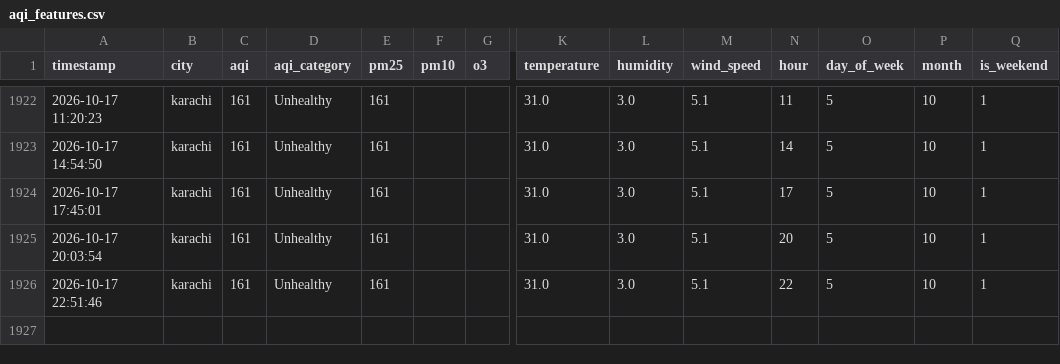
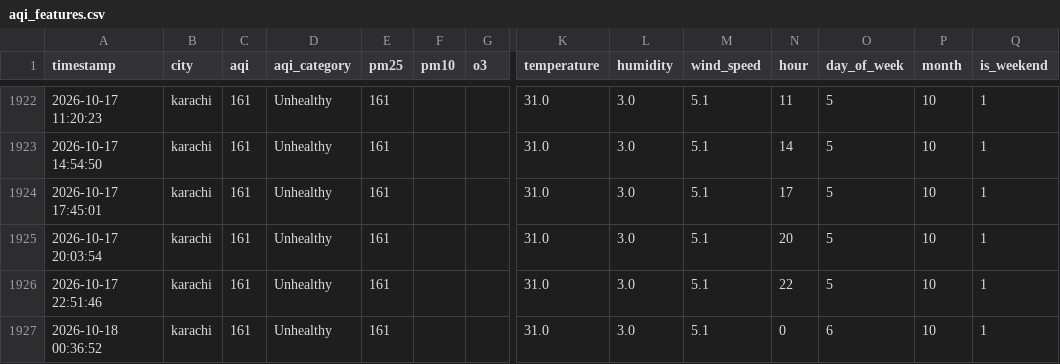
Before and after one commit to vinodkamani/AQI-Predictor, a CSV file: aqi_features.csv, drawn as a sheet; only a part is shown, gaps mark what is left out; rows hold the shown columns only; the diff names each change by its address in the sheet, - before the commit and + after, or states it on an @@ line.

```diff
--- a/aqi_features.csv
+++ b/aqi_features.csv
+row 1927: 2026-10-18 00:36:52 | karachi | 161 | Unhealthy | 161 |  |  | 31.0 | 3.0 | 5.1 | 0 | 6 | 10 | 1
```
